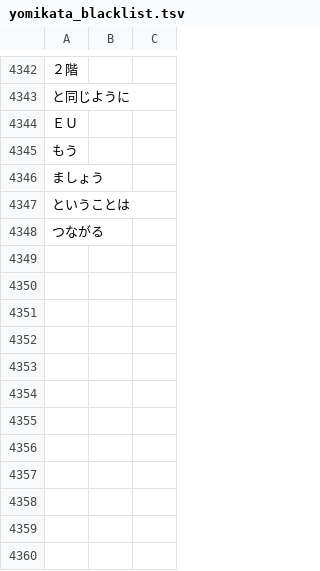
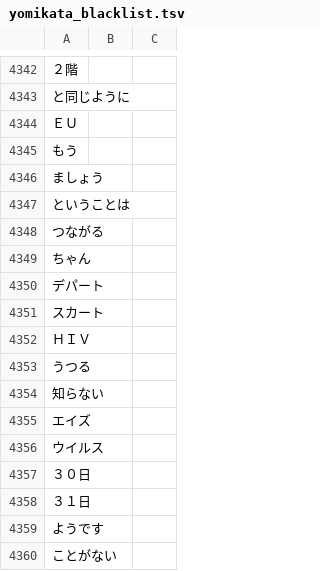
Before and after one commit to attilammagyar/jp-flashcards, a TSV file: skritter/yomikata_blacklist.tsv, drawn as a sheet; only a part is shown, gaps mark what is left out; the diff names each change by its address in the sheet, - before the commit and + after, or states it on an @@ line.

```diff
--- a/skritter/yomikata_blacklist.tsv
+++ b/skritter/yomikata_blacklist.tsv
+row 4349: ちゃん
+row 4350: デパート
+row 4351: スカート
+row 4352: ＨＩＶ
+row 4353: うつる
+row 4354: 知らない
+row 4355: エイズ
+row 4356: ウイルス
+row 4357: ３０日
+row 4358: ３１日
+row 4359: ようです
+row 4360: ことがない
```
Also changed, not shown: skritter/skritter.my_list.tsv.
